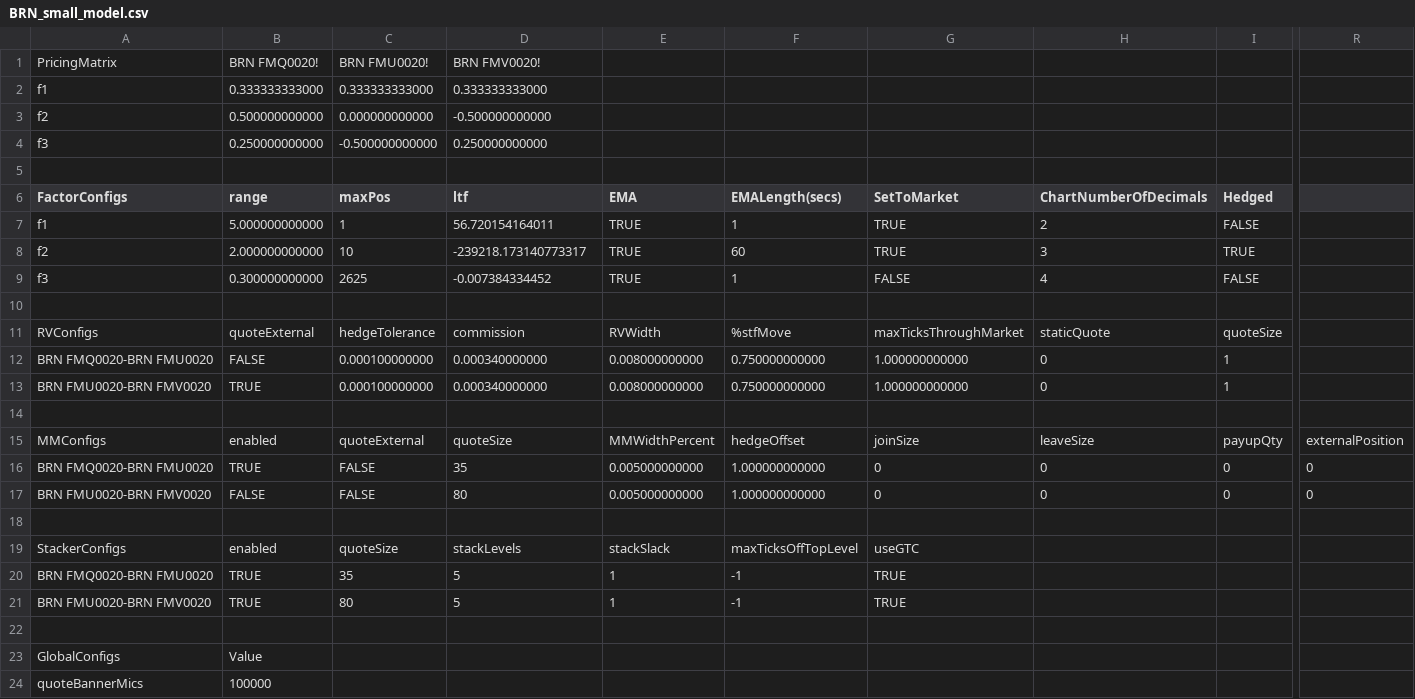
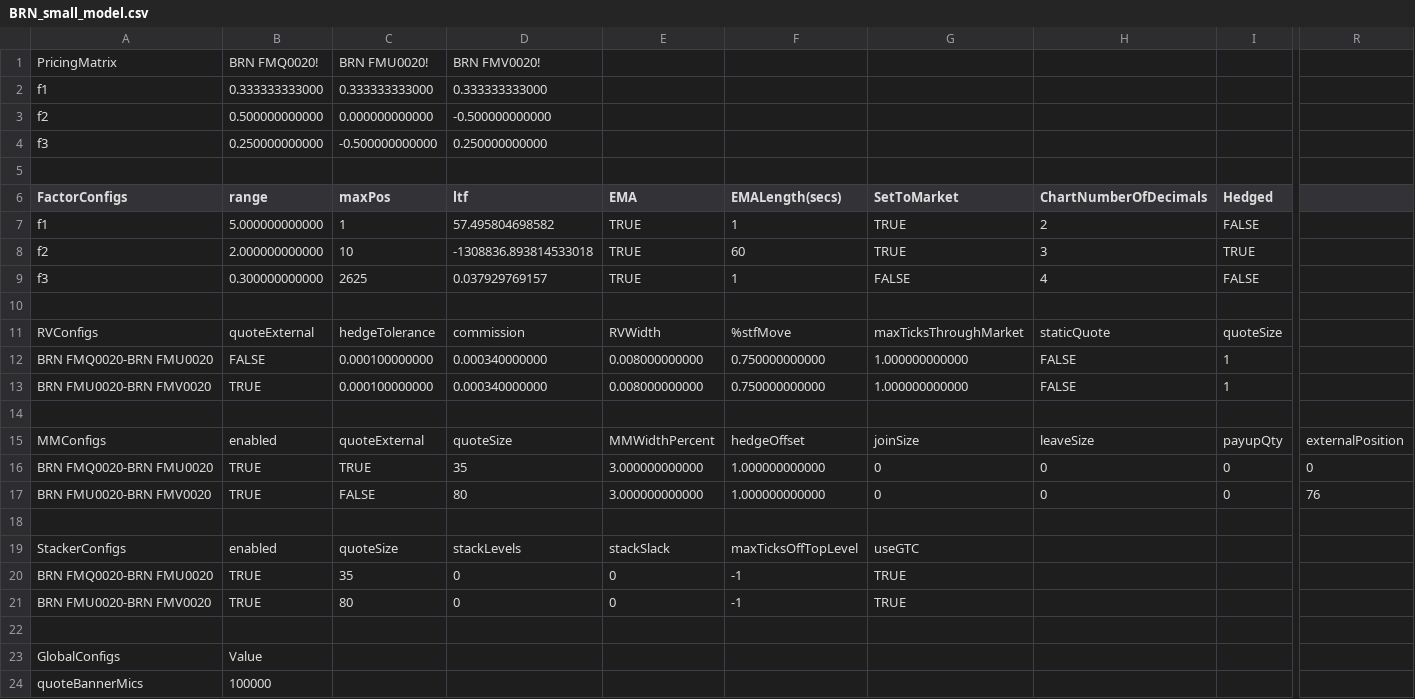
Before and after one commit to kzhdev/strats, a CSV file: config/minimal/BRN_small_model.csv, drawn as a sheet; only a part is shown, gaps mark what is left out; the diff names each change by its address in the sheet, - before the commit and + after, or states it on an @@ line.

```diff
--- a/config/minimal/BRN_small_model.csv
+++ b/config/minimal/BRN_small_model.csv
-D7 (ltf): 56.720154164011
+D7 (ltf): 57.495804698582
-D8 (ltf): -239218.173140773317
+D8 (ltf): -1308836.893814533018
-D9 (ltf): -0.007384334452
+D9 (ltf): 0.037929769157
-H12:H13 (ChartNumberOfDecimals): 0
+H12:H13 (ChartNumberOfDecimals): FALSE
-C16 (maxPos): FALSE
+C16 (maxPos): TRUE
-E16:E17 (EMA): 0.005000000000
+E16:E17 (EMA): 3.000000000000
-B17 (range): FALSE
+B17 (range): TRUE
-R17: 0
+R17: 76
-D20:D21 (ltf): 5
+D20:D21 (ltf): 0
-E20:E21 (EMA): 1
+E20:E21 (EMA): 0
```
Also changed, not shown: config/2msgw/omports.csv, config/minimal_cme/CME_small_model.csv, 42 other files.
